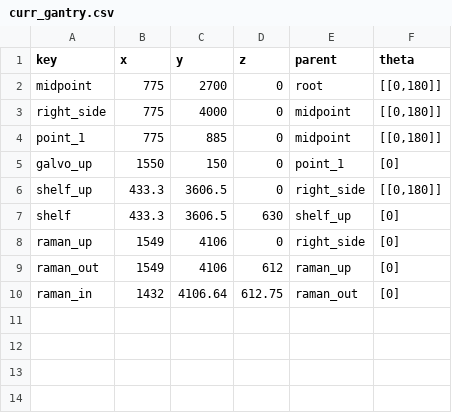
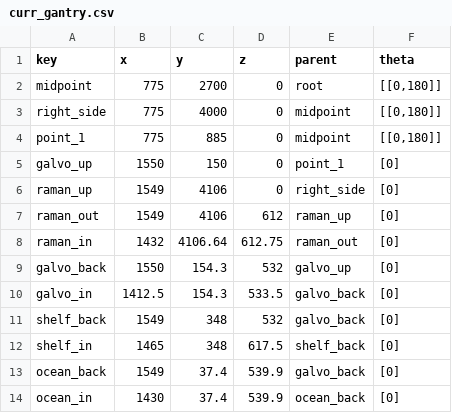
Before and after one commit to kito7454/158Gantry, a CSV file: curr_gantry.csv, drawn as a sheet; removed rows and columns are numbered as before the commit, all else as after; the diff names each change by its address in the sheet, - before the commit and + after, or states it on an @@ line.

```diff
--- a/curr_gantry.csv
+++ b/curr_gantry.csv
-row 6: shelf_up | 433.3 | 3606.5 | 0 | right_side | [[0,180]]
-row 7: shelf | 433.3 | 3606.5 | 630 | shelf_up | [0]
+row 9: galvo_back | 1550 | 154.3 | 532 | galvo_up | [0]
+row 10: galvo_in | 1412.5 | 154.3 | 533.5 | galvo_back | [0]
+row 11: shelf_back | 1549 | 348 | 532 | galvo_back | [0]
+row 12: shelf_in | 1465 | 348 | 617.5 | shelf_back | [0]
+row 13: ocean_back | 1549 | 37.4 | 539.9 | galvo_back | [0]
+row 14: ocean_in | 1430 | 37.4 | 539.9 | ocean_back | [0]
```
Also changed, not shown: 3 other files.
